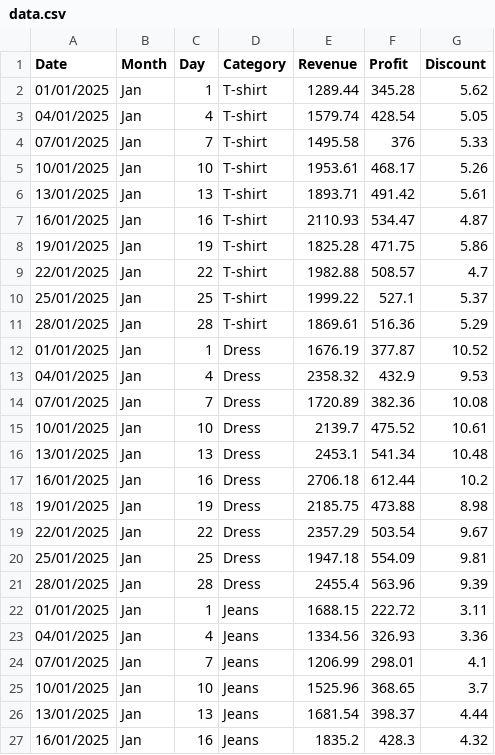
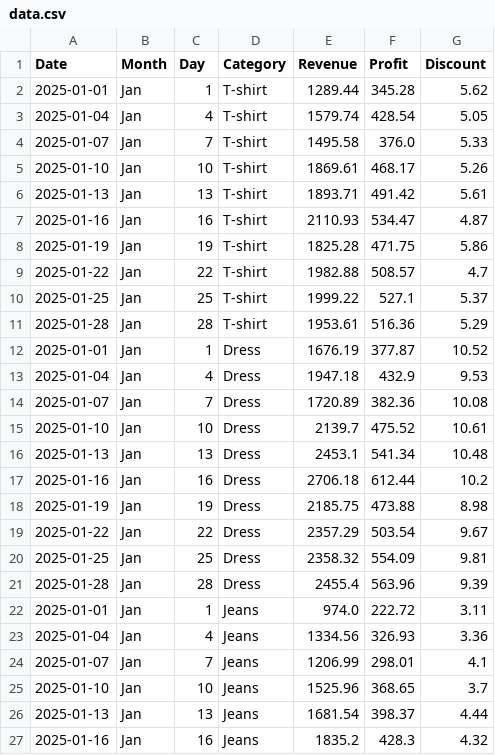
Before and after one commit to Gil-Katzir/final_project_dashboard, a CSV file: data.csv, drawn as a sheet; only a part is shown; the diff covers the shown part only.

Commit message:
Add files via upload

```diff
--- a/data.csv
+++ b/data.csv
@@ -1,27 +1,27 @@
 Date,Month,Day,Category,Revenue,Profit,Discount
-01/01/2025,Jan,1,T-shirt,1289.44,345.28,5.62
-04/01/2025,Jan,4,T-shirt,1579.74,428.54,5.05
-07/01/2025,Jan,7,T-shirt,1495.58,376,5.33
-10/01/2025,Jan,10,T-shirt,1953.61,468.17,5.26
-13/01/2025,Jan,13,T-shirt,1893.71,491.42,5.61
-16/01/2025,Jan,16,T-shirt,2110.93,534.47,4.87
-19/01/2025,Jan,19,T-shirt,1825.28,471.75,5.86
-22/01/2025,Jan,22,T-shirt,1982.88,508.57,4.7
-25/01/2025,Jan,25,T-shirt,1999.22,527.1,5.37
-28/01/2025,Jan,28,T-shirt,1869.61,516.36,5.29
-01/01/2025,Jan,1,Dress,1676.19,377.87,10.52
-04/01/2025,Jan,4,Dress,2358.32,432.9,9.53
-07/01/2025,Jan,7,Dress,1720.89,382.36,10.08
-10/01/2025,Jan,10,Dress,2139.7,475.52,10.61
-13/01/2025,Jan,13,Dress,2453.1,541.34,10.48
-16/01/2025,Jan,16,Dress,2706.18,612.44,10.2
-19/01/2025,Jan,19,Dress,2185.75,473.88,8.98
-22/01/2025,Jan,22,Dress,2357.29,503.54,9.67
-25/01/2025,Jan,25,Dress,1947.18,554.09,9.81
-28/01/2025,Jan,28,Dress,2455.4,563.96,9.39
-01/01/2025,Jan,1,Jeans,1688.15,222.72,3.11
-04/01/2025,Jan,4,Jeans,1334.56,326.93,3.36
-07/01/2025,Jan,7,Jeans,1206.99,298.01,4.1
-10/01/2025,Jan,10,Jeans,1525.96,368.65,3.7
-13/01/2025,Jan,13,Jeans,1681.54,398.37,4.44
-16/01/2025,Jan,16,Jeans,1835.2,428.3,4.32
+2025-01-01,Jan,1,T-shirt,1289.44,345.28,5.62
+2025-01-04,Jan,4,T-shirt,1579.74,428.54,5.05
+2025-01-07,Jan,7,T-shirt,1495.58,376.0,5.33
+2025-01-10,Jan,10,T-shirt,1869.61,468.17,5.26
+2025-01-13,Jan,13,T-shirt,1893.71,491.42,5.61
+2025-01-16,Jan,16,T-shirt,2110.93,534.47,4.87
+2025-01-19,Jan,19,T-shirt,1825.28,471.75,5.86
+2025-01-22,Jan,22,T-shirt,1982.88,508.57,4.7
+2025-01-25,Jan,25,T-shirt,1999.22,527.1,5.37
+2025-01-28,Jan,28,T-shirt,1953.61,516.36,5.29
+2025-01-01,Jan,1,Dress,1676.19,377.87,10.52
+2025-01-04,Jan,4,Dress,1947.18,432.9,9.53
+2025-01-07,Jan,7,Dress,1720.89,382.36,10.08
+2025-01-10,Jan,10,Dress,2139.7,475.52,10.61
+2025-01-13,Jan,13,Dress,2453.1,541.34,10.48
+2025-01-16,Jan,16,Dress,2706.18,612.44,10.2
+2025-01-19,Jan,19,Dress,2185.75,473.88,8.98
+2025-01-22,Jan,22,Dress,2357.29,503.54,9.67
+2025-01-25,Jan,25,Dress,2358.32,554.09,9.81
+2025-01-28,Jan,28,Dress,2455.4,563.96,9.39
+2025-01-01,Jan,1,Jeans,974.0,222.72,3.11
+2025-01-04,Jan,4,Jeans,1334.56,326.93,3.36
+2025-01-07,Jan,7,Jeans,1206.99,298.01,4.1
+2025-01-10,Jan,10,Jeans,1525.96,368.65,3.7
+2025-01-13,Jan,13,Jeans,1681.54,398.37,4.44
+2025-01-16,Jan,16,Jeans,1835.2,428.3,4.32
```
Also changed, not shown: 165 edited cells elsewhere in this file.
